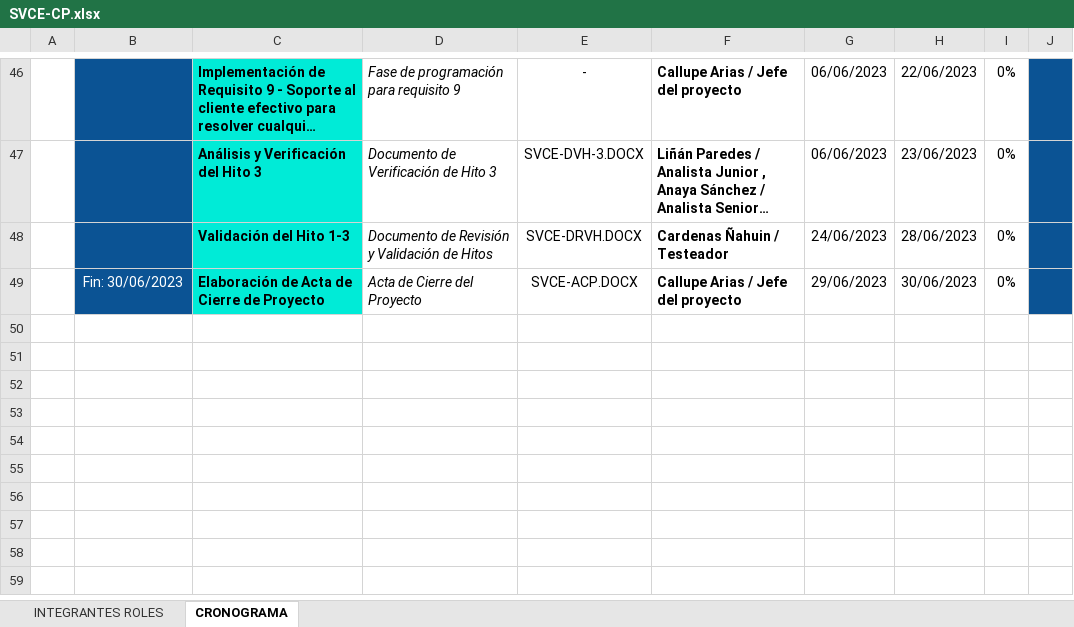
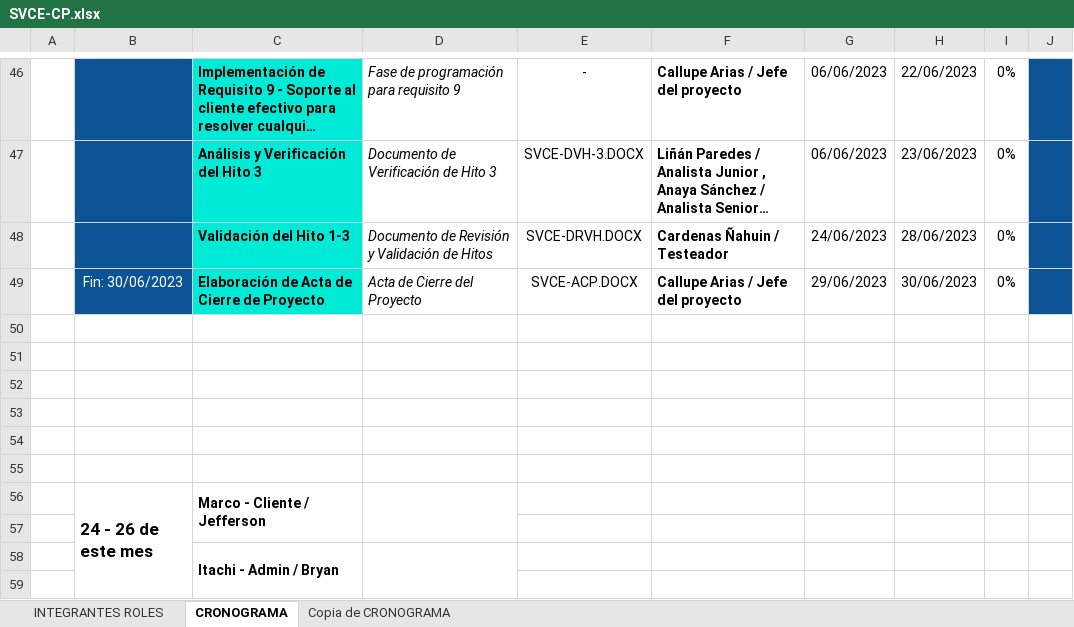
Before and after one commit to JeffersonCallupe/Proyecto-Gesti-n-de-Software, an Excel workbook: Desarrollo/SVCE/Documentos/SVCE-CP.xlsx, sheet CRONOGRAMA, drawn as a sheet; only a part is shown, gaps mark what is left out; long unchanged cells end in …; values as stored, in another font and other column widths than the file's, no borders; charts and pictures not drawn; the diff covers the shown part only; the diff names each change by its address in the sheet, - before the commit and + after, or states it on an @@ line.

Commit message:
Actualización del cronograma del proyecto
La modificación se realizó debido al retiro de uno de los integrantes del equipo.

```diff
--- a/Desarrollo/SVCE/Documentos/SVCE-CP.xlsx (sheet CRONOGRAMA)
+++ b/Desarrollo/SVCE/Documentos/SVCE-CP.xlsx (sheet CRONOGRAMA)
+sheet tab: Copia de CRONOGRAMA
+row 50: (empty)
+row 51: (empty)
+row 52: (empty)
+row 53: (empty)
+row 54: (empty)
+row 55: (empty)
+row 56:  | 24 - 26 de este mes | Marco - Cliente / Jefferson
+row 57: (empty)
+row 58:  |  | Itachi - Admin / Bryan
+row 59: (empty)
```
Also changed, not shown: 9 added rows and 3 edited cells elsewhere in this sheet, charts or pictures.
